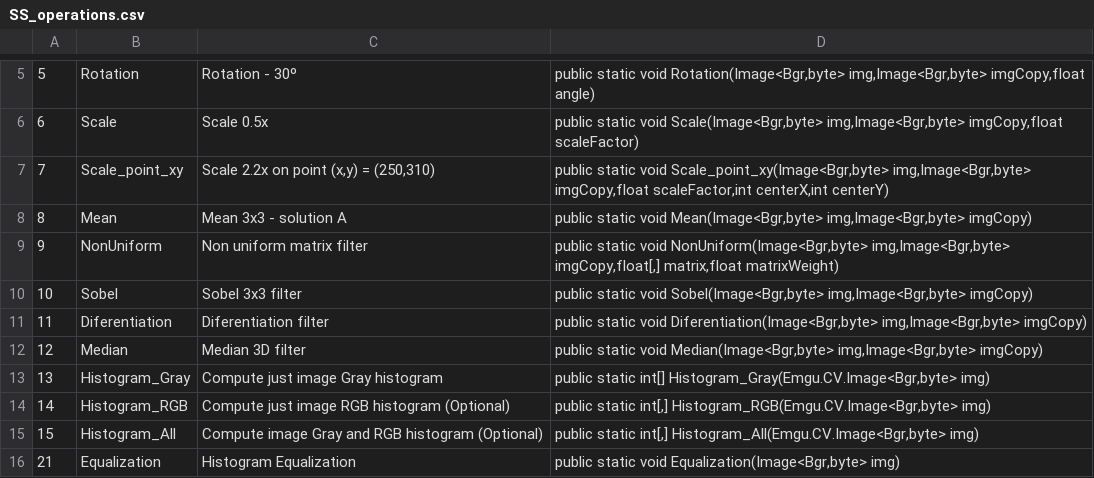
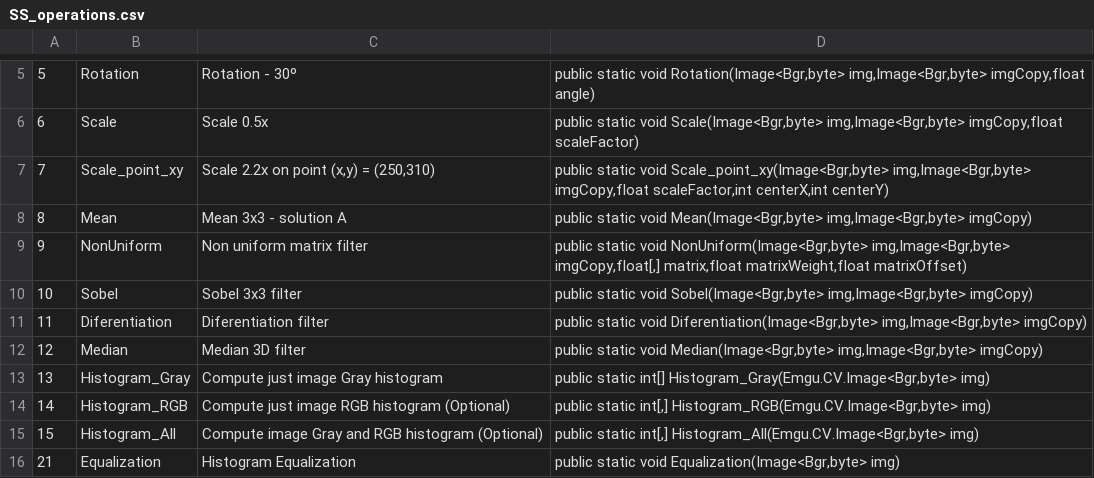
Before and after one commit to johnny0111/SS, a CSV file: SS_OpenCV_2021_10_05/SS_OpenCV_Base/SS_OpenCV/bin/Debug/SS_operations.csv, drawn as a sheet; only a part is shown, gaps mark what is left out.

```diff
--- a/SS_OpenCV_2021_10_05/SS_OpenCV_Base/SS_OpenCV/bin/Debug/SS_operations.csv
+++ b/SS_OpenCV_2021_10_05/SS_OpenCV_Base/SS_OpenCV/bin/Debug/SS_operations.csv
@@ -8,3 +8,3 @@
 8;Mean;Mean 3x3 - solution A;public static void Mean(Image<Bgr,byte> img,Image<Bgr,byte> imgCopy)
-9;NonUniform;Non uniform matrix filter;public static void NonUniform(Image<Bgr,byte> img,Image<Bgr,byte> imgCopy,float[,] matrix,float matrixWeight)
+9;NonUniform;Non uniform matrix filter;public static void NonUniform(Image<Bgr,byte> img,Image<Bgr,byte> imgCopy,float[,] matrix,float matrixWeight,float matrixOffset)
 10;Sobel;Sobel 3x3 filter;public static void Sobel(Image<Bgr,byte> img,Image<Bgr,byte> imgCopy)
```
Also changed, not shown: 18 other files.
